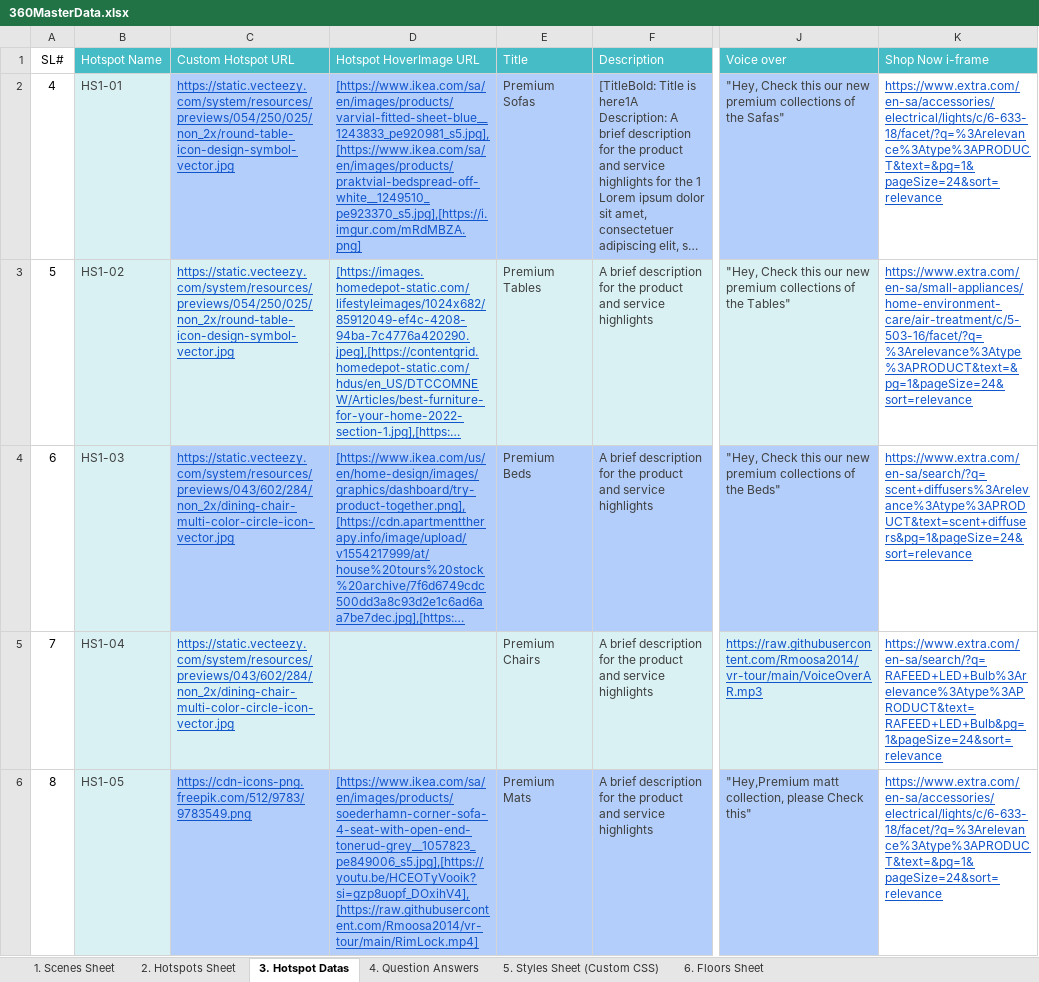
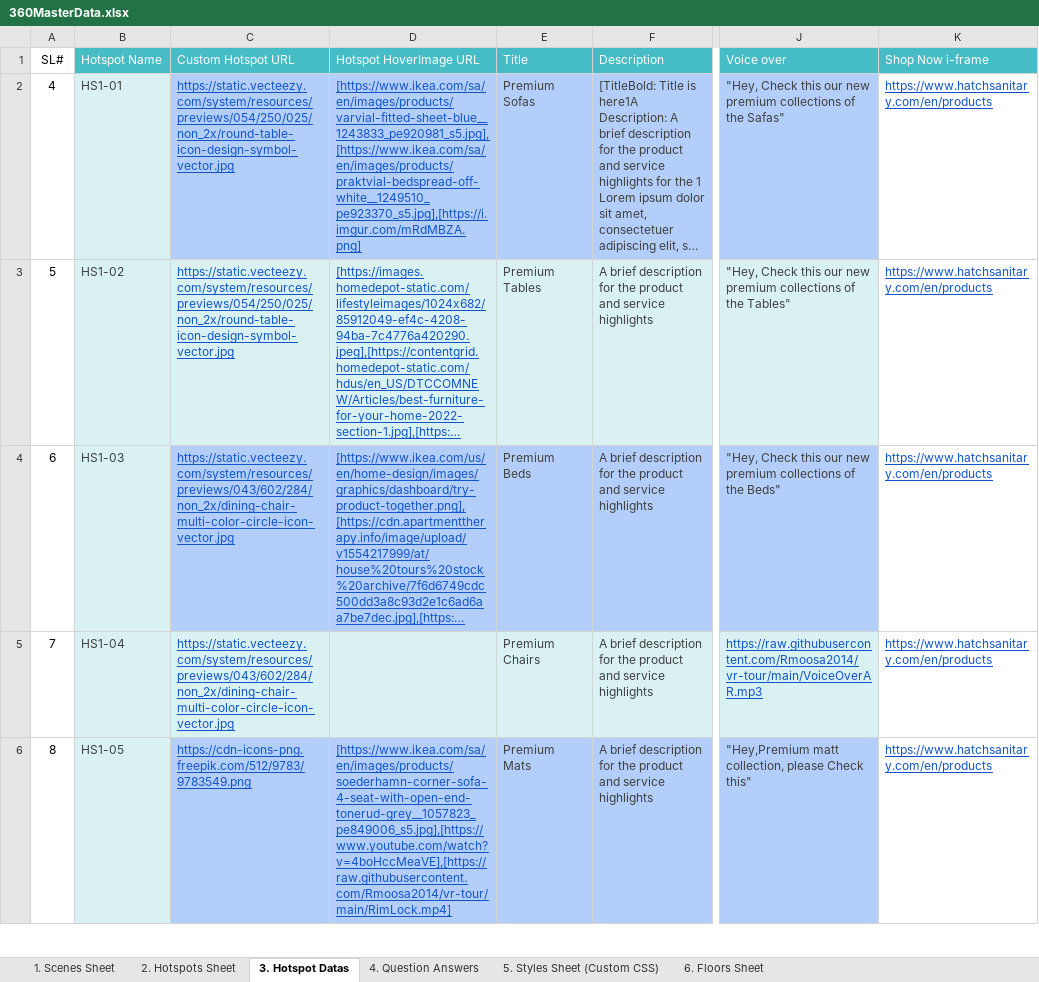
Before and after one commit to Rmoosa2014/vr-tour, an Excel workbook: 360MasterData.xlsx, sheet 3. Hotspot Datas, drawn as a sheet; only a part is shown, gaps mark what is left out; long unchanged cells end in …; values as stored, in another font and other column widths than the file's, no borders; the diff covers the shown part only; the diff names each change by its address in the sheet, - before the commit and + after, or states it on an @@ line.

Commit message:
Add files via upload

```diff
--- a/360MasterData.xlsx (sheet 3. Hotspot Datas)
+++ b/360MasterData.xlsx (sheet 3. Hotspot Datas)
-K2 (Shop Now i-frame): https://www.extra.com/en-sa/accessories/electrical/lights/c/6-633-18/facet/?q=%3Arelevance%3Atype%3APRODUCT&text=&pg=1&pageSize=24&sort=relevance
+K2 (Shop Now i-frame): https://www.hatchsanitary.com/en/products
-K3 (Shop Now i-frame): https://www.extra.com/en-sa/small-appliances/home-environment-care/air-treatment/c/5-503-16/facet/?q=%3Arelevance%3Atype%3APRODUCT&text=&pg=1&pageSize=24&sort=relevance
+K3 (Shop Now i-frame): https://www.hatchsanitary.com/en/products
-K4 (Shop Now i-frame): https://www.extra.com/en-sa/search/?q=scent+diffusers%3Arelevance%3Atype%3APRODUCT&text=scent+diffusers&pg=1&pageSize=24&sort=relevance
+K4 (Shop Now i-frame): https://www.hatchsanitary.com/en/products
-K5 (Shop Now i-frame): https://www.extra.com/en-sa/search/?q=RAFEED+LED+Bulb%3Arelevance%3Atype%3APRODUCT&text=RAFEED+LED+Bulb&pg=1&pageSize=24&sort=relevance
+K5 (Shop Now i-frame): https://www.hatchsanitary.com/en/products
-D6 (Hotspot HoverImage URL): [https://www.ikea.com/sa/en/images/products/soederhamn-corner-sofa-4-seat-with-open-end-tonerud-grey__1057823_pe849006_s5.jpg],[https://youtu.be/HCEOTyVooik?si=gzp8uopf_DOxihV4],[https://raw.githubusercontent.com/Rmoosa2014/vr-tour/main/RimLock.mp4]
+D6 (Hotspot HoverImage URL): [https://www.ikea.com/sa/en/images/products/soederhamn-corner-sofa-4-seat-with-open-end-tonerud-grey__1057823_pe849006_s5.jpg],[https://www.youtube.com/watch?v=4boHccMeaVE],[https://raw.githubusercontent.com/Rmoosa2014/vr-tour/main/RimLock.mp4]
-K6 (Shop Now i-frame): https://www.extra.com/en-sa/accessories/electrical/lights/c/6-633-18/facet/?q=%3Arelevance%3Atype%3APRODUCT&text=&pg=1&pageSize=24&sort=relevance
+K6 (Shop Now i-frame): https://www.hatchsanitary.com/en/products
```
Also changed, not shown: 14 edited cells elsewhere in this sheet, sheet 4. Question Answers.
